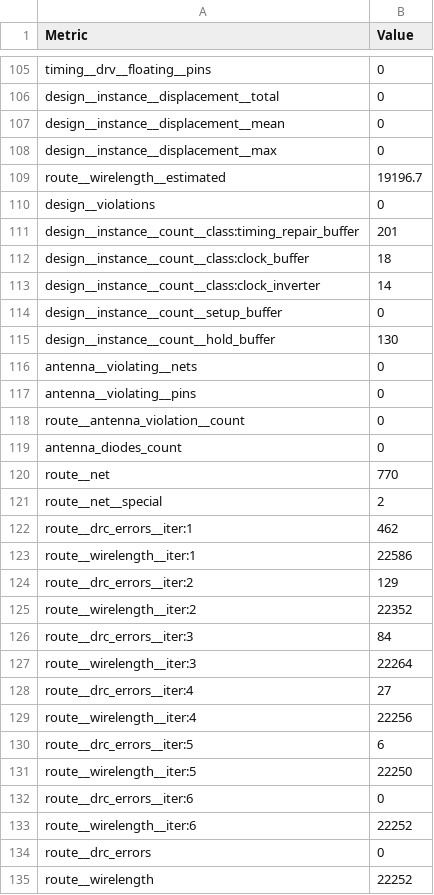
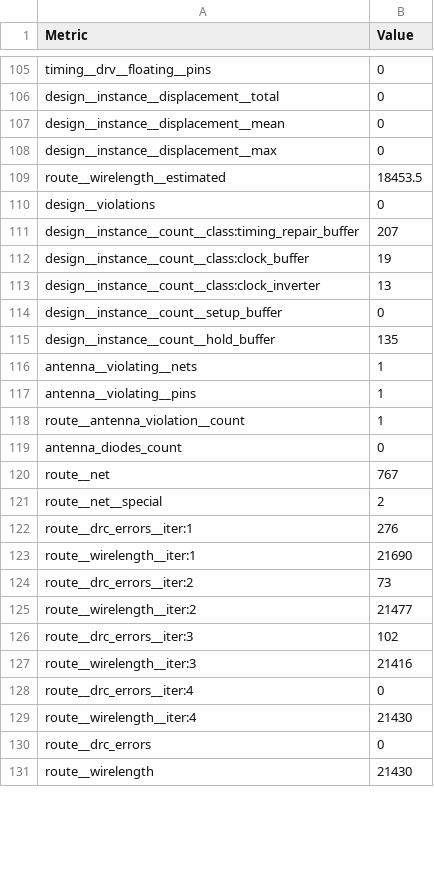
Before and after one commit to krisjdev/tinytapeout-sky-25a, a CSV file: projects/tt_um_td4/stats/metrics.csv, drawn as a sheet; only a part is shown, gaps mark what is left out; the diff covers the shown part only.

Commit message:
feat: update project tt_um_td4 from jinnosukeKato/tt-td4
Commit: 2708b75d1f05e774310f6928187716878ab3aaab
Workflow: https://github.com/jinnosukeKato/tt-td4/actions/runs/17143945271

```diff
--- a/projects/tt_um_td4/stats/metrics.csv
+++ b/projects/tt_um_td4/stats/metrics.csv
@@ -108,28 +108,24 @@ design__instance__displacement__mean,0
 design__instance__displacement__max,0
-route__wirelength__estimated,19196.7
+route__wirelength__estimated,18453.5
 design__violations,0
-design__instance__count__class:timing_repair_buffer,201
-design__instance__count__class:clock_buffer,18
-design__instance__count__class:clock_inverter,14
+design__instance__count__class:timing_repair_buffer,207
+design__instance__count__class:clock_buffer,19
+design__instance__count__class:clock_inverter,13
 design__instance__count__setup_buffer,0
-design__instance__count__hold_buffer,130
-antenna__violating__nets,0
-antenna__violating__pins,0
-route__antenna_violation__count,0
+design__instance__count__hold_buffer,135
+antenna__violating__nets,1
+antenna__violating__pins,1
+route__antenna_violation__count,1
 antenna_diodes_count,0
-route__net,770
+route__net,767
 route__net__special,2
-route__drc_errors__iter:1,462
-route__wirelength__iter:1,22586
-route__drc_errors__iter:2,129
-route__wirelength__iter:2,22352
-route__drc_errors__iter:3,84
-route__wirelength__iter:3,22264
-route__drc_errors__iter:4,27
-route__wirelength__iter:4,22256
-route__drc_errors__iter:5,6
-route__wirelength__iter:5,22250
-route__drc_errors__iter:6,0
-route__wirelength__iter:6,22252
+route__drc_errors__iter:1,276
+route__wirelength__iter:1,21690
+route__drc_errors__iter:2,73
+route__wirelength__iter:2,21477
+route__drc_errors__iter:3,102
+route__wirelength__iter:3,21416
+route__drc_errors__iter:4,0
+route__wirelength__iter:4,21430
 route__drc_errors,0
-route__wirelength,22252
+route__wirelength,21430
```
Also changed, not shown: 86 edited cells elsewhere in this file, 8 other files.
